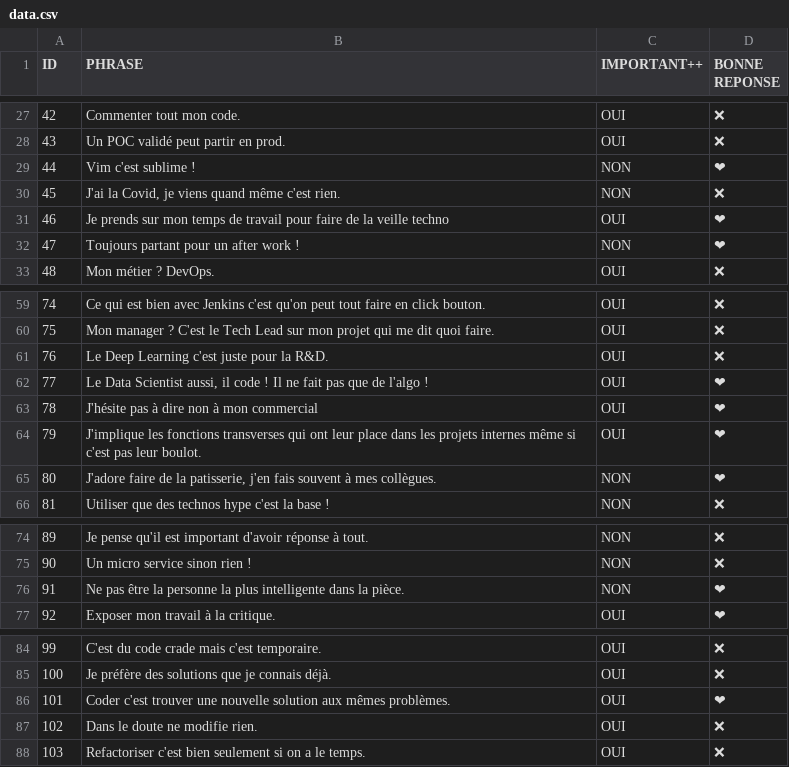
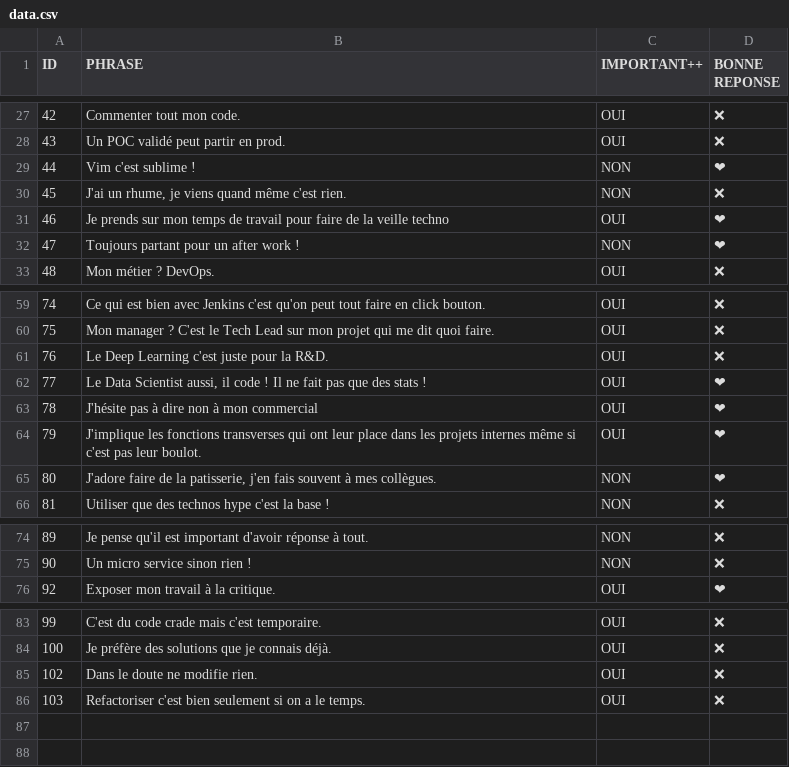
Before and after one commit to publicissapient-france/tindev, a CSV file: src/services/data.csv, drawn as a sheet; only a part is shown, gaps mark what is left out.

Commit message:
Update data.csv
fix wording and remove some sentences

```diff
--- a/src/services/data.csv
+++ b/src/services/data.csv
@@ -29,3 +29,3 @@ ID,PHRASE,IMPORTANT++,BONNE REPONSE
 44,Vim c'est sublime !,NON,❤
-45,"J'ai la Covid, je viens quand même c'est rien.",NON,❌
+45,"J'ai un rhume, je viens quand même c'est rien.",NON,❌
 46,Je prends sur mon temps de travail pour faire de la veille techno,OUI,❤
@@ -61,3 +61,3 @@ ID,PHRASE,IMPORTANT++,BONNE REPONSE
 76,Le Deep Learning c'est juste pour la R&D.,OUI,❌
-77,"Le Data Scientist aussi, il code ! Il ne fait pas que de l'algo !",OUI,❤
+77,"Le Data Scientist aussi, il code ! Il ne fait pas que des stats !",OUI,❤
 78,J'hésite pas à dire non à mon commercial,OUI,❤
@@ -75,3 +75,2 @@ ID,PHRASE,IMPORTANT++,BONNE REPONSE
 90,Un micro service sinon rien !,NON,❌
-91,Ne pas être la personne la plus intelligente dans la pièce.,NON,❤
 92,Exposer mon travail à la critique.,OUI,❤
@@ -85,3 +84,2 @@ ID,PHRASE,IMPORTANT++,BONNE REPONSE
 100,Je préfère des solutions que je connais déjà.,OUI,❌
-101,Coder c'est trouver une nouvelle solution aux mêmes problèmes.,OUI,❤
 102,Dans le doute ne modifie rien.,OUI,❌
```
